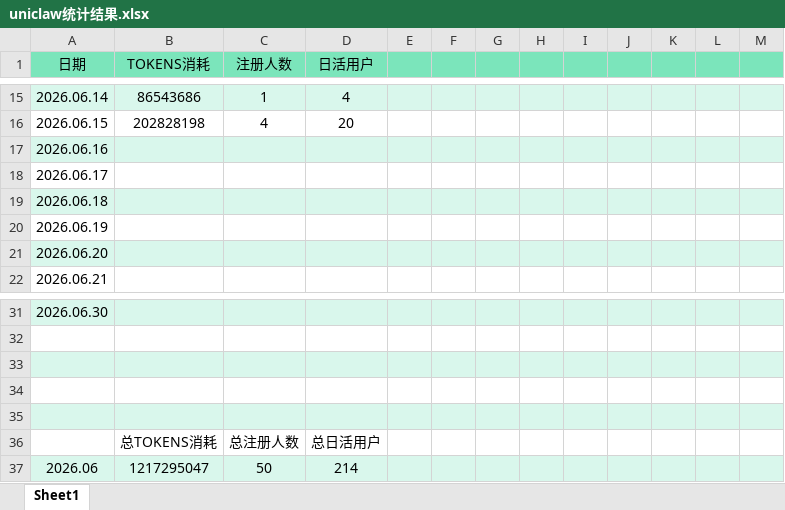
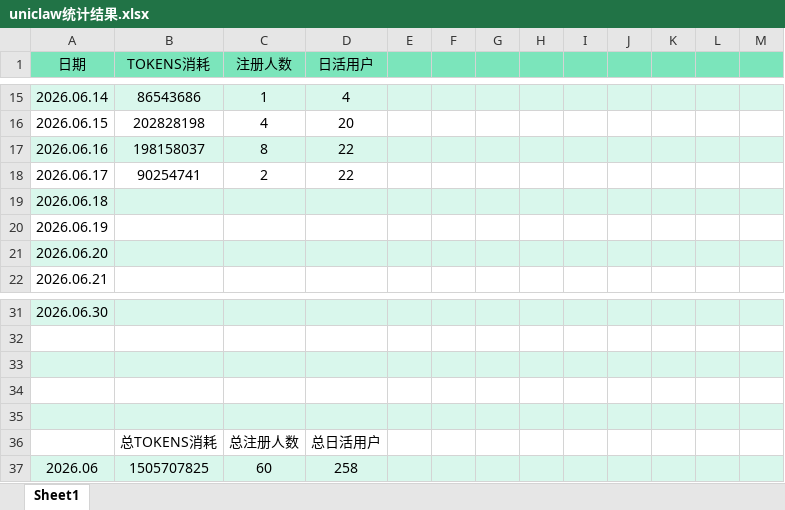
Before and after one commit to victorzhu999/uniclaw-stats, an Excel workbook: uniclaw统计结果.xlsx, sheet Sheet1, drawn as a sheet; only a part is shown, gaps mark what is left out; values as stored, in another font and other column widths than the file's, no borders; charts and pictures not drawn; the diff names each change by its address in the sheet, - before the commit and + after, or states it on an @@ line.

```diff
--- a/uniclaw统计结果.xlsx (sheet Sheet1)
+++ b/uniclaw统计结果.xlsx (sheet Sheet1)
-B17 (TOKENS消耗): (empty)
+B17 (TOKENS消耗): 198158037
-C17 (注册人数): (empty)
+C17 (注册人数): 8
-D17:D18 (日活用户): (empty)
+D17:D18 (日活用户): 22
-B18 (TOKENS消耗): (empty)
+B18 (TOKENS消耗): 90254741
-C18 (注册人数): (empty)
+C18 (注册人数): 2
-B37 (TOKENS消耗): 1217295047
+B37 (TOKENS消耗): 1505707825
-C37 (注册人数): 50
+C37 (注册人数): 60
-D37 (日活用户): 214
+D37 (日活用户): 258
```
Also changed, not shown: charts or pictures, 2 other files.
